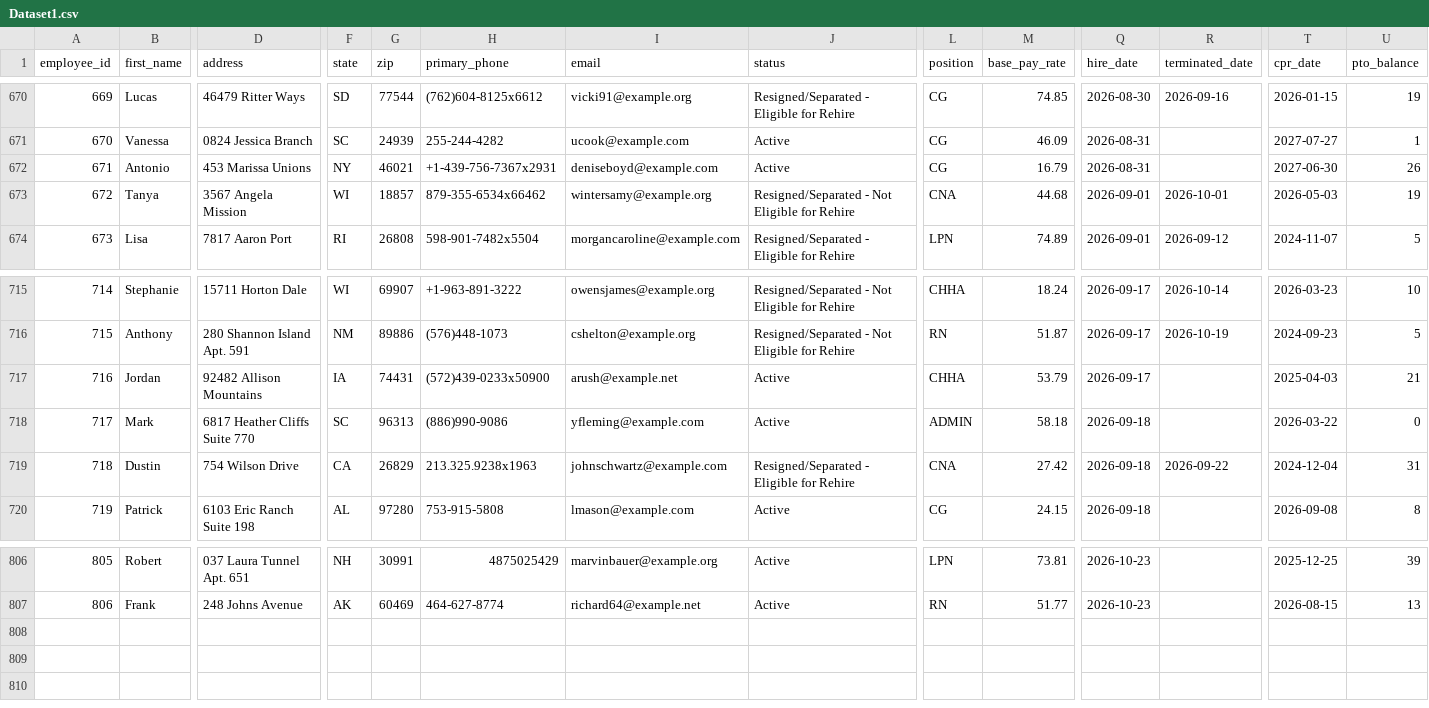
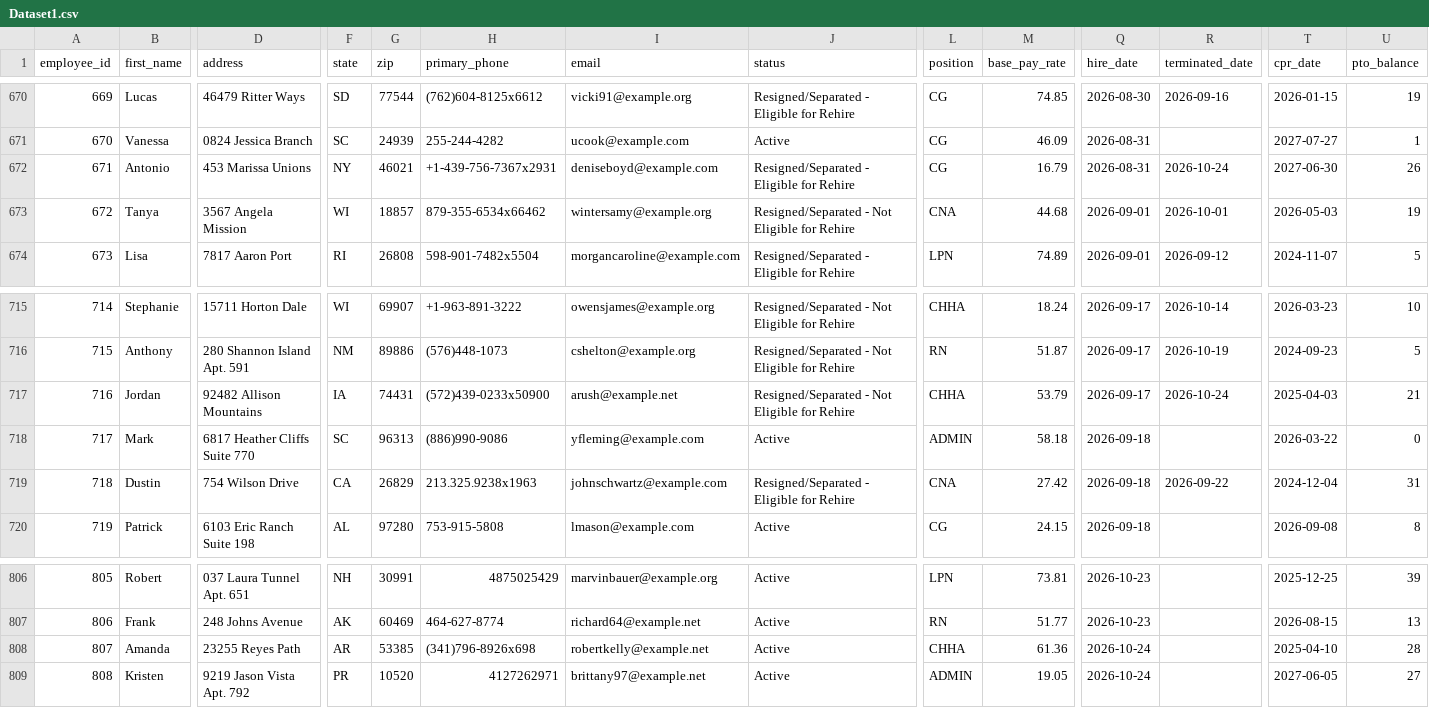
Before and after one commit to uzairnauman/Work_Opportunity_Tax_Credit, a CSV file: Datasets/Dataset1.csv, drawn as a sheet; only a part is shown, gaps mark what is left out; rows hold the shown columns only; the diff names each change by its address in the sheet, - before the commit and + after, or states it on an @@ line.

Commit message:
Automated HR update: Sat Oct 24 09:55:33 UTC 2026

```diff
--- a/Datasets/Dataset1.csv
+++ b/Datasets/Dataset1.csv
-J672 (status): Active
+J672 (status): Resigned/Separated - Eligible for Rehire
-R672 (terminated_date): (empty)
+R672 (terminated_date): 2026-10-24
-J717 (status): Active
+J717 (status): Resigned/Separated - Not Eligible for Rehire
-R717 (terminated_date): (empty)
+R717 (terminated_date): 2026-10-24
+row 808: 807 | Amanda | 23255 Reyes Path | AR | 53385 | (341)796-8926x698 | robertkelly@example.net | Active | CHHA | 61.36 | 2026-10-24 |  | 2025-04-10 | 28
+row 809: 808 | Kristen | 9219 Jason Vista Apt. 792 | PR | 10520 | 4127262971 | brittany97@example.net | Active | ADMIN | 19.05 | 2026-10-24 |  | 2027-06-05 | 27
```
